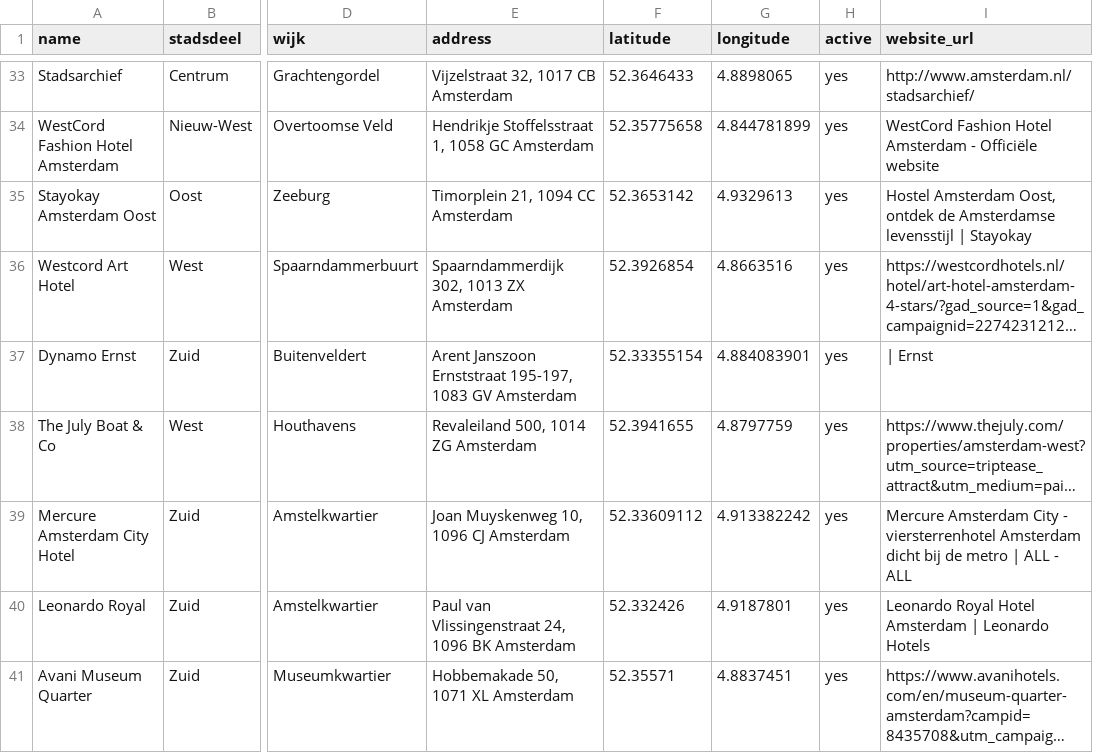
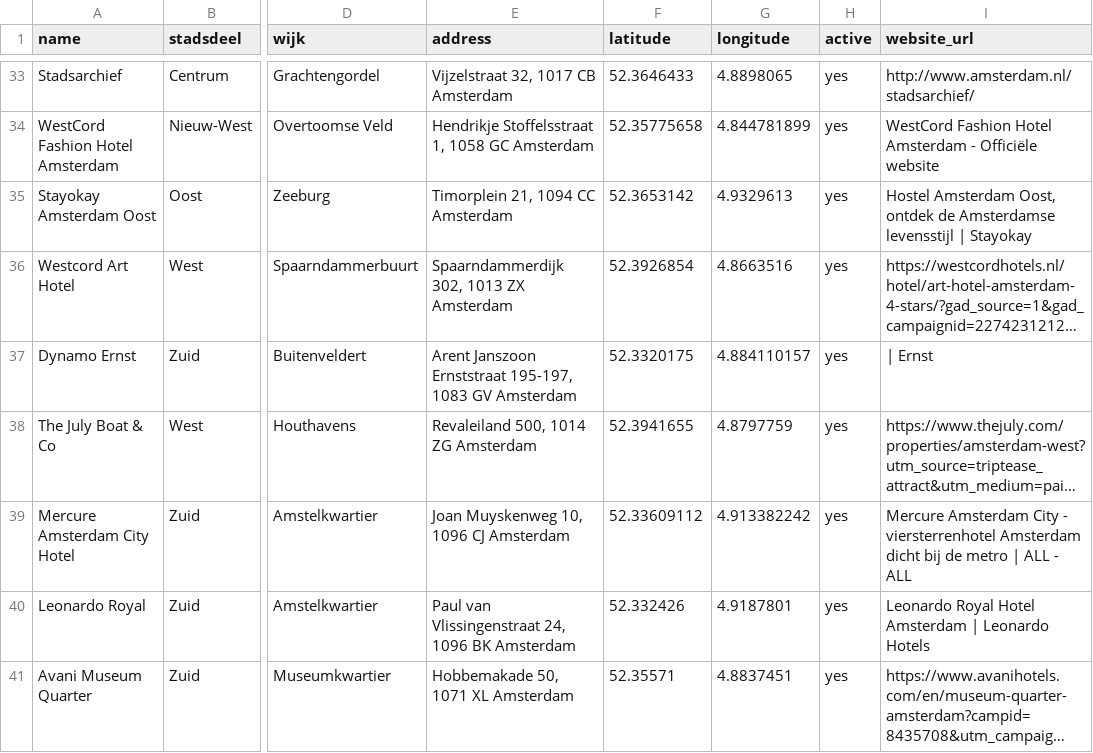
Before and after one commit to Koeltekaart/koeltekaart-amsterdam, a CSV file: data/locations.csv, drawn as a sheet; only a part is shown, gaps mark what is left out; long unchanged cells end in …; the diff names each change by its address in the sheet, - before the commit and + after, or states it on an @@ line.

```diff
--- a/data/locations.csv
+++ b/data/locations.csv
-F37 (latitude): 52.33355154
+F37 (latitude): 52.3320175
-G37 (longitude): 4.884083901
+G37 (longitude): 4.884110157
```
